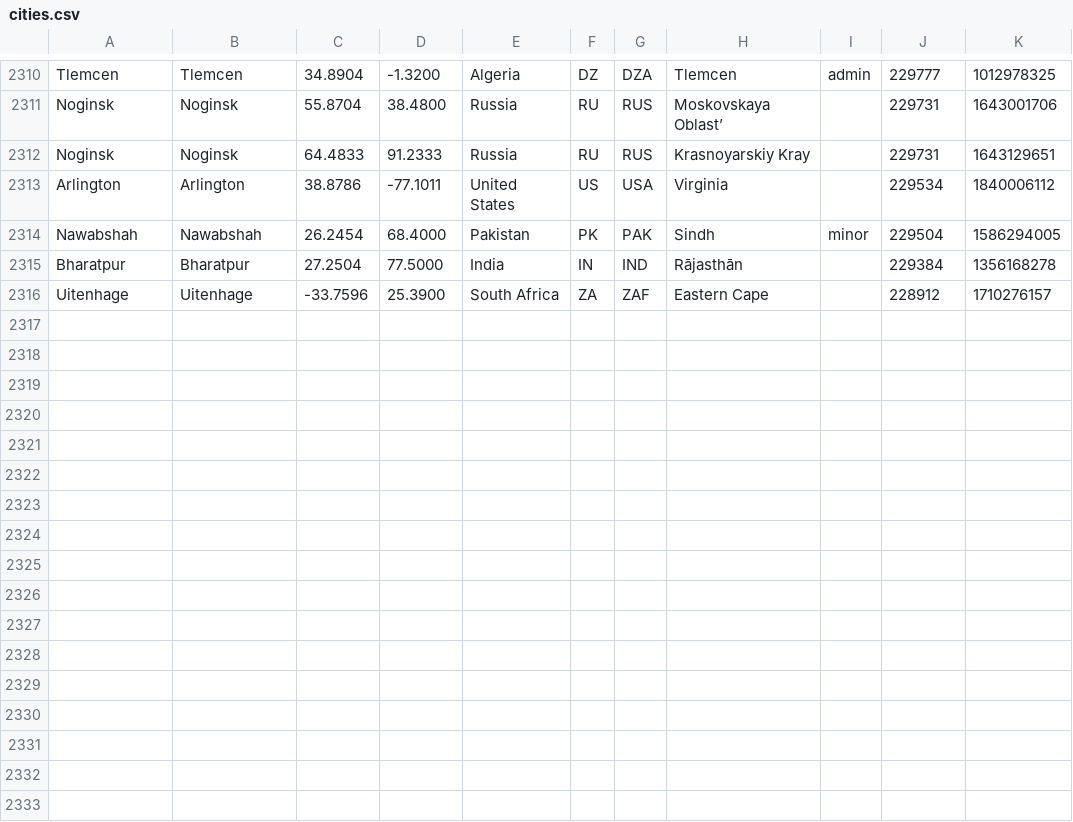
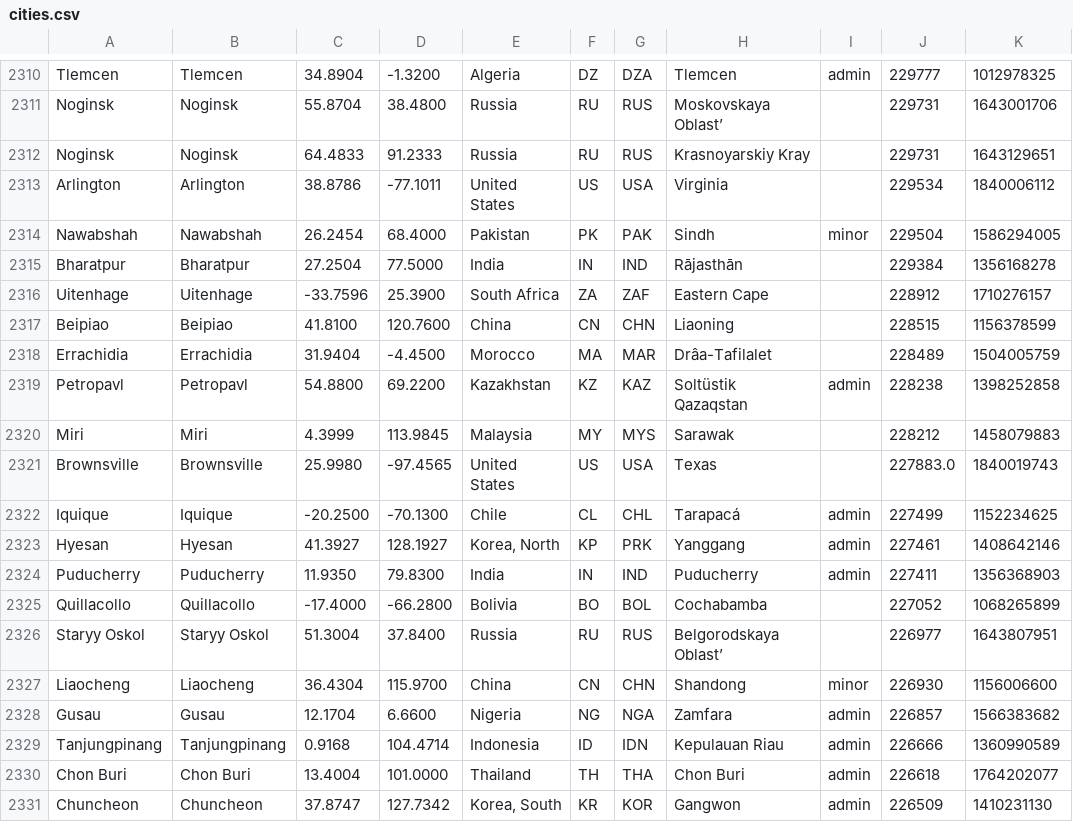
Before and after one commit to alainrc2005/get-recorrido, a CSV file: cities.csv, drawn as a sheet; only a part is shown, gaps mark what is left out; the diff names each change by its address in the sheet, - before the commit and + after, or states it on an @@ line.

Commit message:
update cities-150

```diff
--- a/cities.csv
+++ b/cities.csv
+row 2317: Beipiao | Beipiao | 41.8100 | 120.7600 | China | CN | CHN | Liaoning |  | 228515 | 1156378599
+row 2318: Errachidia | Errachidia | 31.9404 | -4.4500 | Morocco | MA | MAR | Drâa-Tafilalet |  | 228489 | 1504005759
+row 2319: Petropavl | Petropavl | 54.8800 | 69.2200 | Kazakhstan | KZ | KAZ | Soltüstik Qazaqstan | admin | 228238 | 1398252858
+row 2320: Miri | Miri | 4.3999 | 113.9845 | Malaysia | MY | MYS | Sarawak |  | 228212 | 1458079883
+row 2321: Brownsville | Brownsville | 25.9980 | -97.4565 | United States | US | USA | Texas |  | 227883.0 | 1840019743
+row 2322: Iquique | Iquique | -20.2500 | -70.1300 | Chile | CL | CHL | Tarapacá | admin | 227499 | 1152234625
+row 2323: Hyesan | Hyesan | 41.3927 | 128.1927 | Korea, North | KP | PRK | Yanggang | admin | 227461 | 1408642146
+row 2324: Puducherry | Puducherry | 11.9350 | 79.8300 | India | IN | IND | Puducherry | admin | 227411 | 1356368903
+row 2325: Quillacollo | Quillacollo | -17.4000 | -66.2800 | Bolivia | BO | BOL | Cochabamba |  | 227052 | 1068265899
+row 2326: Staryy Oskol | Staryy Oskol | 51.3004 | 37.8400 | Russia | RU | RUS | Belgorodskaya Oblast’ |  | 226977 | 1643807951
+row 2327: Liaocheng | Liaocheng | 36.4304 | 115.9700 | China | CN | CHN | Shandong | minor | 226930 | 1156006600
+row 2328: Gusau | Gusau | 12.1704 | 6.6600 | Nigeria | NG | NGA | Zamfara | admin | 226857 | 1566383682
+row 2329: Tanjungpinang | Tanjungpinang | 0.9168 | 104.4714 | Indonesia | ID | IDN | Kepulauan Riau | admin | 226666 | 1360990589
+row 2330: Chon Buri | Chon Buri | 13.4004 | 101.0000 | Thailand | TH | THA | Chon Buri | admin | 226618 | 1764202077
+row 2331: Chuncheon | Chuncheon | 37.8747 | 127.7342 | Korea, South | KR | KOR | Gangwon | admin | 226509 | 1410231130
```
